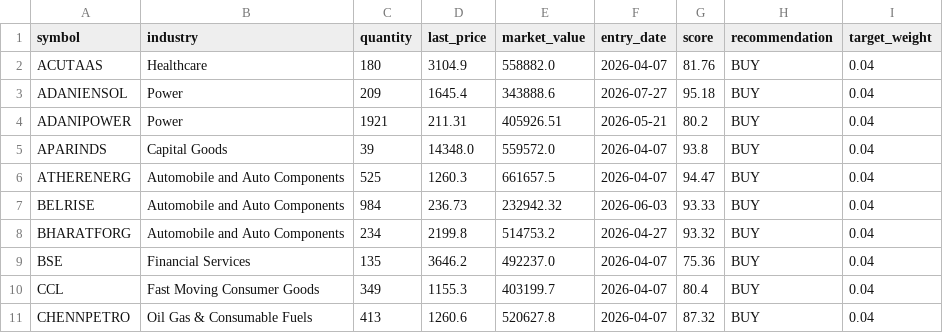
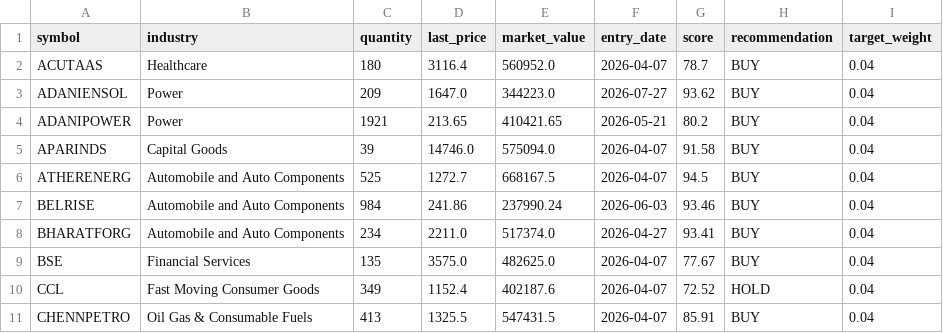
Before and after one commit to Vidyasagar29/equity-portfolio, a CSV file: data/portfolio_positions.csv, drawn as a sheet; only a part is shown; the diff covers the shown part only.

```diff
--- a/data/portfolio_positions.csv
+++ b/data/portfolio_positions.csv
@@ -1,11 +1,11 @@
 symbol,industry,quantity,last_price,market_value,entry_date,score,recommendation,target_weight
-ACUTAAS,Healthcare,180,3104.9,558882.0,2026-04-07,81.76,BUY,0.04
-ADANIENSOL,Power,209,1645.4,343888.6,2026-07-27,95.18,BUY,0.04
-ADANIPOWER,Power,1921,211.31,405926.51,2026-05-21,80.2,BUY,0.04
-APARINDS,Capital Goods,39,14348.0,559572.0,2026-04-07,93.8,BUY,0.04
-ATHERENERG,Automobile and Auto Components,525,1260.3,661657.5,2026-04-07,94.47,BUY,0.04
-BELRISE,Automobile and Auto Components,984,236.73,232942.32,2026-06-03,93.33,BUY,0.04
-BHARATFORG,Automobile and Auto Components,234,2199.8,514753.2,2026-04-27,93.32,BUY,0.04
-BSE,Financial Services,135,3646.2,492237.0,2026-04-07,75.36,BUY,0.04
-CCL,Fast Moving Consumer Goods,349,1155.3,403199.7,2026-04-07,80.4,BUY,0.04
-CHENNPETRO,Oil Gas & Consumable Fuels,413,1260.6,520627.8,2026-04-07,87.32,BUY,0.04
+ACUTAAS,Healthcare,180,3116.4,560952.0,2026-04-07,78.7,BUY,0.04
+ADANIENSOL,Power,209,1647.0,344223.0,2026-07-27,93.62,BUY,0.04
+ADANIPOWER,Power,1921,213.65,410421.65,2026-05-21,80.2,BUY,0.04
+APARINDS,Capital Goods,39,14746.0,575094.0,2026-04-07,91.58,BUY,0.04
+ATHERENERG,Automobile and Auto Components,525,1272.7,668167.5,2026-04-07,94.5,BUY,0.04
+BELRISE,Automobile and Auto Components,984,241.86,237990.24,2026-06-03,93.46,BUY,0.04
+BHARATFORG,Automobile and Auto Components,234,2211.0,517374.0,2026-04-27,93.41,BUY,0.04
+BSE,Financial Services,135,3575.0,482625.0,2026-04-07,77.67,BUY,0.04
+CCL,Fast Moving Consumer Goods,349,1152.4,402187.6,2026-04-07,72.52,HOLD,0.04
+CHENNPETRO,Oil Gas & Consumable Fuels,413,1325.5,547431.5,2026-04-07,85.91,BUY,0.04
```
Also changed, not shown: 45 edited cells elsewhere in this file, data/latest_rankings.csv, data/portfolio_nav.csv, 8 other files.
